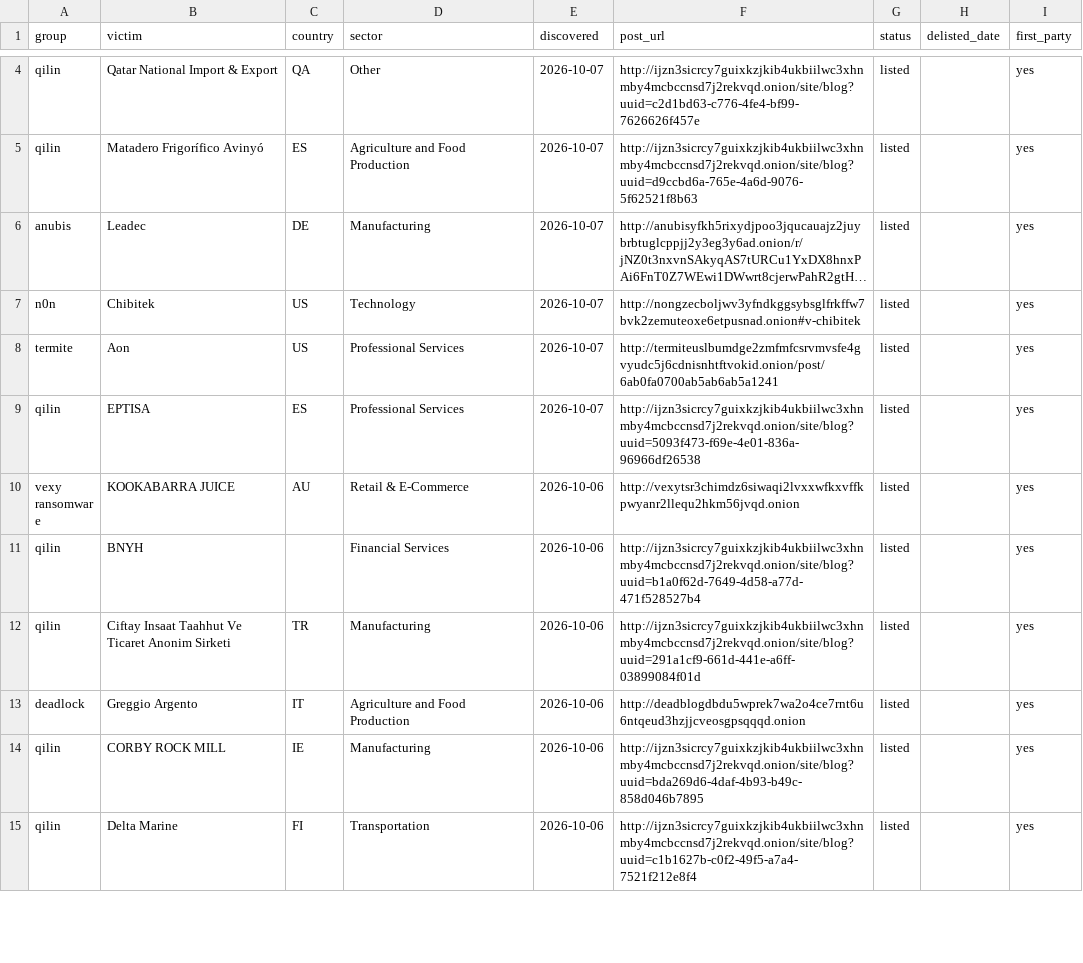
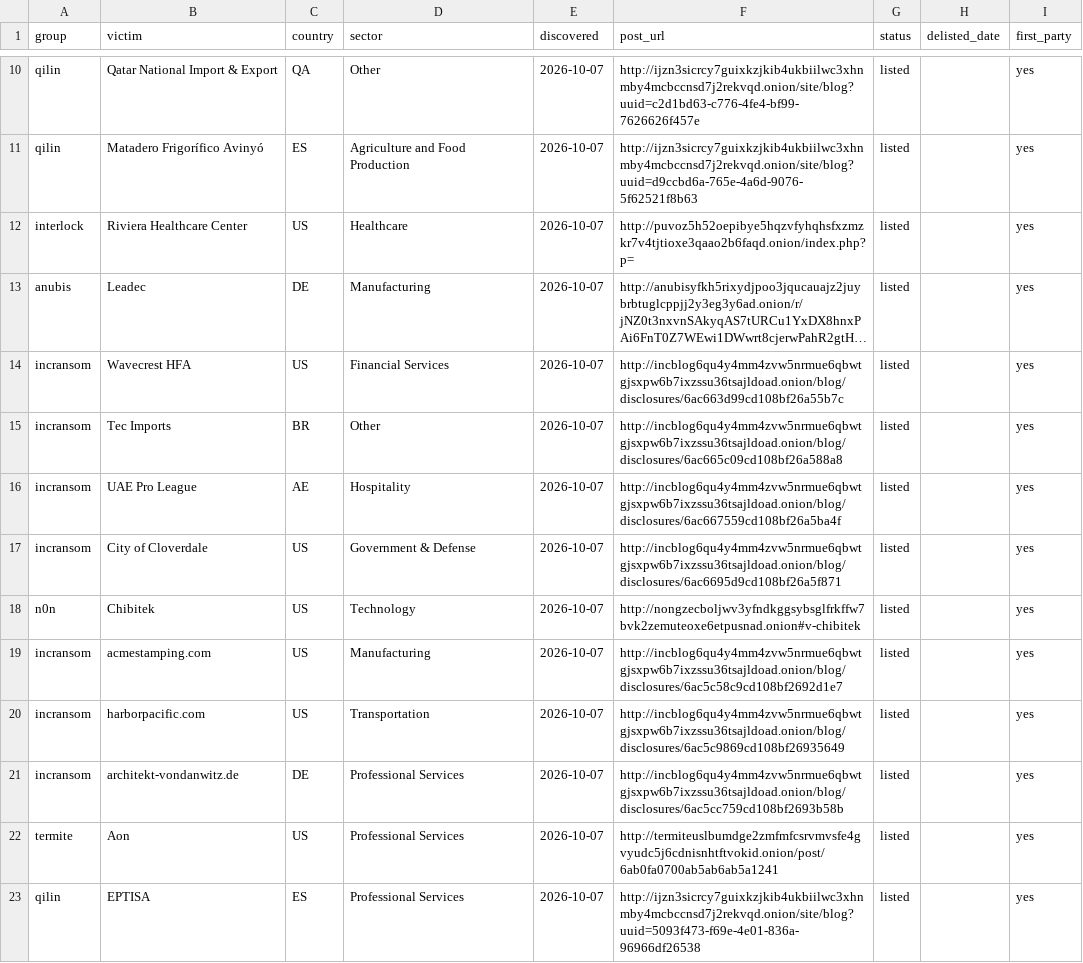
Before and after one commit to Jam0k/Ransomware-Intel, a CSV file: data/victims-firstparty.csv, drawn as a sheet; only a part is shown, gaps mark what is left out; the shorter side is filled out with more unchanged rows; long unchanged cells end in …; the diff covers the shown part only; the diff names each change by its address in the sheet, - before the commit and + after, or states it on an @@ line.

```diff
--- a/data/victims-firstparty.csv
+++ b/data/victims-firstparty.csv
+row 12: interlock | Riviera Healthcare Center | US | Healthcare | 2026-10-07 | http://puvoz5h52oepibye5hqzvfyhqhsfxzmzkr7v4tjtioxe3qaao2b6faqd.onion/index.php?p= | listed |  | yes
+row 14: incransom | Wavecrest HFA | US | Financial Services | 2026-10-07 | http://incblog6qu4y4mm4zvw5nrmue6qbwtgjsxpw6b7ixzssu36tsajldoad.onion/blog/disclosures/6ac663d99cd108bf26a55b7c | listed |  | yes
+row 15: incransom | Tec Imports | BR | Other | 2026-10-07 | http://incblog6qu4y4mm4zvw5nrmue6qbwtgjsxpw6b7ixzssu36tsajldoad.onion/blog/disclosures/6ac665c09cd108bf26a588a8 | listed |  | yes
+row 16: incransom | UAE Pro League | AE | Hospitality | 2026-10-07 | http://incblog6qu4y4mm4zvw5nrmue6qbwtgjsxpw6b7ixzssu36tsajldoad.onion/blog/disclosures/6ac667559cd108bf26a5ba4f | listed |  | yes
+row 17: incransom | City of Cloverdale | US | Government & Defense | 2026-10-07 | http://incblog6qu4y4mm4zvw5nrmue6qbwtgjsxpw6b7ixzssu36tsajldoad.onion/blog/disclosures/6ac6695d9cd108bf26a5f871 | listed |  | yes
+row 19: incransom | acmestamping.com | US | Manufacturing | 2026-10-07 | http://incblog6qu4y4mm4zvw5nrmue6qbwtgjsxpw6b7ixzssu36tsajldoad.onion/blog/disclosures/6ac5c58c9cd108bf2692d1e7 | listed |  | yes
+row 20: incransom | harborpacific.com | US | Transportation | 2026-10-07 | http://incblog6qu4y4mm4zvw5nrmue6qbwtgjsxpw6b7ixzssu36tsajldoad.onion/blog/disclosures/6ac5c9869cd108bf26935649 | listed |  | yes
+row 21: incransom | architekt-vondanwitz.de | DE | Professional Services | 2026-10-07 | http://incblog6qu4y4mm4zvw5nrmue6qbwtgjsxpw6b7ixzssu36tsajldoad.onion/blog/disclosures/6ac5cc759cd108bf2693b58b | listed |  | yes
```
Also changed, not shown: 8 added rows and 2 edited cells elsewhere in this file, data/groups.csv, data/onions.csv, 5 other files.
